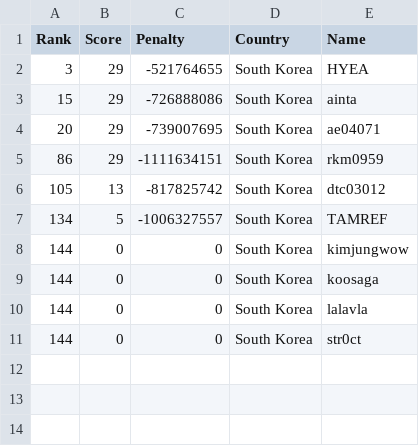
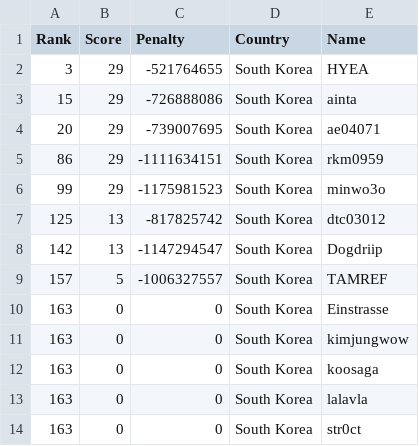
Before and after one commit to Sea-n/GCJ-score, a TSV file: 2020-Round1B/South Korea.tsv, drawn as a sheet.

```diff
--- a/2020-Round1B/South Korea.tsv
+++ b/2020-Round1B/South Korea.tsv
@@ -5,7 +5,10 @@ Rank	Score	Penalty	Country	Name
 86	29	-1111634151	South Korea	rkm0959
-105	13	-817825742	South Korea	dtc03012
-134	5	-1006327557	South Korea	TAMREF
-144	0	0	South Korea	kimjungwow
-144	0	0	South Korea	koosaga
-144	0	0	South Korea	lalavla
-144	0	0	South Korea	str0ct
+99	29	-1175981523	South Korea	minwo3o
+125	13	-817825742	South Korea	dtc03012
+142	13	-1147294547	South Korea	Dogdriip
+157	5	-1006327557	South Korea	TAMREF
+163	0	0	South Korea	Einstrasse
+163	0	0	South Korea	kimjungwow
+163	0	0	South Korea	koosaga
+163	0	0	South Korea	lalavla
+163	0	0	South Korea	str0ct
```
Also changed, not shown: 2020-Round1B/ALL.tsv, 2020-Round1B/China.tsv, 7 other files.
